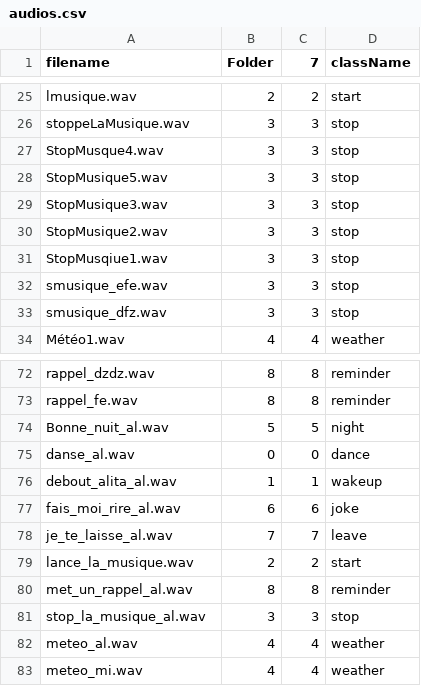
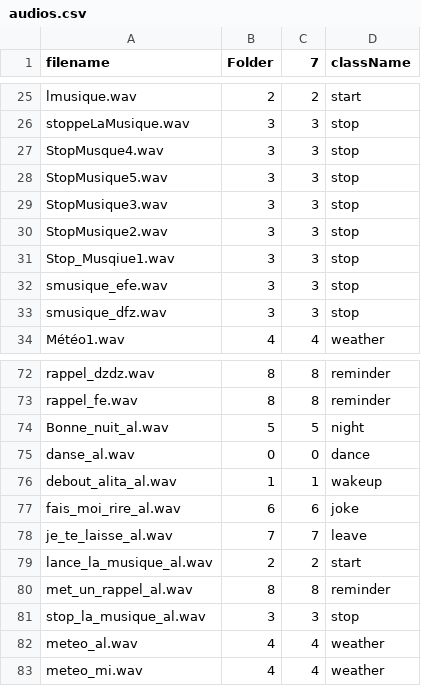
Before and after one commit to JeremTer/alita-training, a CSV file: datasets/audios.csv, drawn as a sheet; only a part is shown, gaps mark what is left out; the diff covers the shown part only.

```diff
--- a/datasets/audios.csv
+++ b/datasets/audios.csv
@@ -30,3 +30,3 @@ StopMusique3.wav;3;3;stop;;;
 StopMusique2.wav;3;3;stop;;;
-StopMusqiue1.wav;3;3;stop;;;
+Stop_Musqiue1.wav;3;3;stop;;;
 smusique_efe.wav;3;3;stop;;;
@@ -78,3 +78,3 @@ fais_moi_rire_al.wav;6;6;joke;;;
 je_te_laisse_al.wav;7;7;leave;;;
-lance_la_musique.wav;2;2;start;;;
+lance_la_musique_al.wav;2;2;start;;;
 met_un_rappel_al.wav;8;8;reminder;;;
```
Also changed, not shown: 45 added rows elsewhere in this file, 46 other files.
